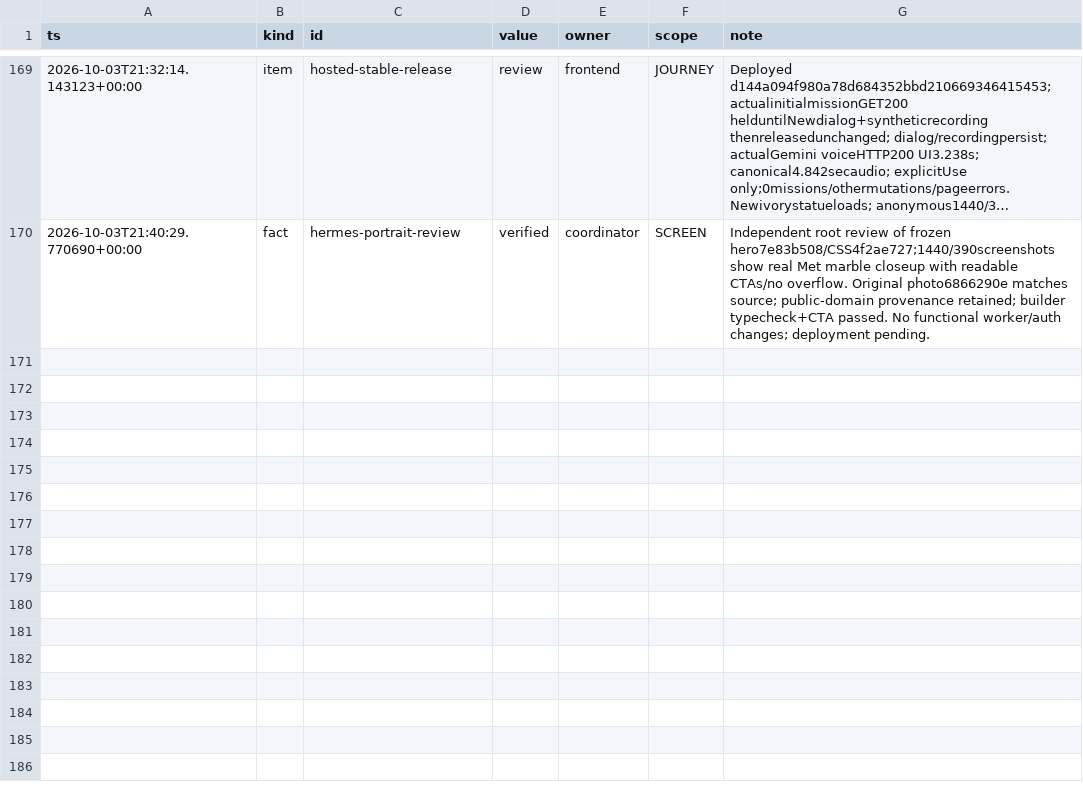
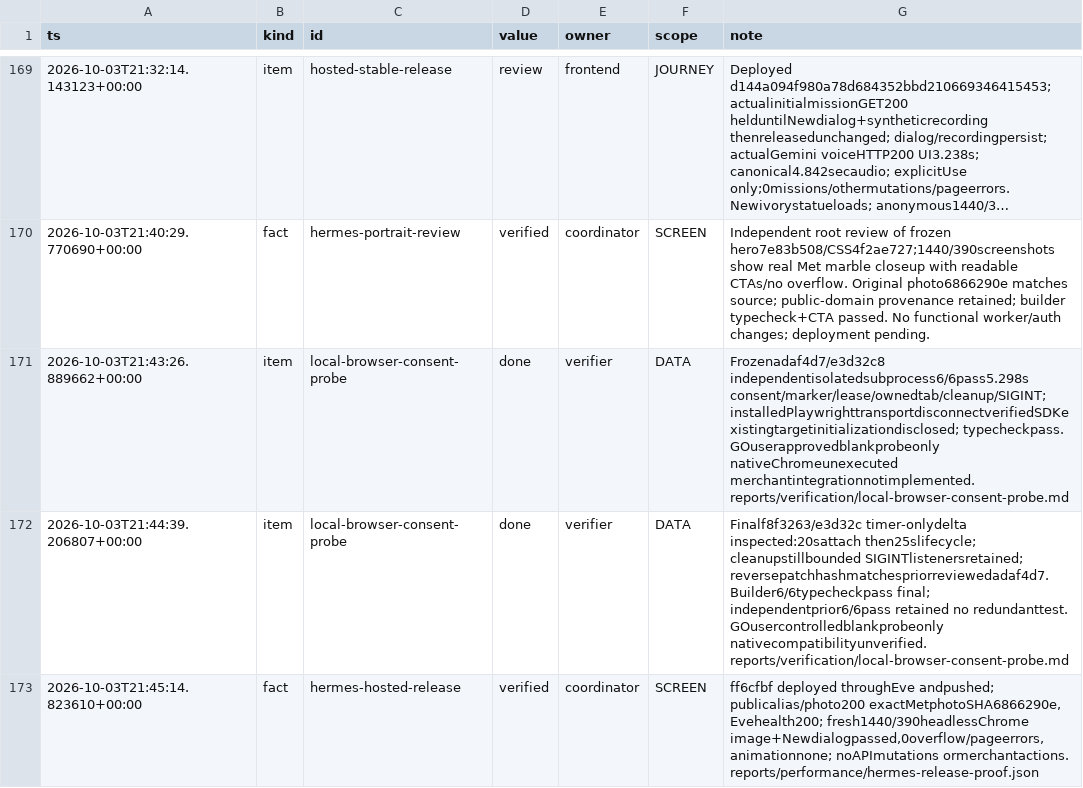
Before and after one commit to TriNguyen1110/oct3, a TSV file: BOARD.tsv, drawn as a sheet; only a part is shown, gaps mark what is left out; long unchanged cells end in …; the diff names each change by its address in the sheet, - before the commit and + after, or states it on an @@ line.

Commit message:
Add a bounded local Chrome consent probe and hosted portrait proof

```diff
--- a/BOARD.tsv
+++ b/BOARD.tsv
+row 171: 2026-10-03T21:43:26.889662+00:00 | item | local-browser-consent-probe | done | verifier | DATA | Frozenadaf4d7/e3d32c8 independentisolatedsubprocess6/6pass5.298s consent/marker/lease/ownedtab/cleanup/SIGINT; installedPlaywrighttransportdisconnectverifiedSDKexistingtargetinitializationdisclosed; typecheckpass. GOuserapprovedblankprobeonly nativeChromeunexecuted merchantintegrationnotimplemented. reports/verification/local-browser-consent-probe.md
+row 172: 2026-10-03T21:44:39.206807+00:00 | item | local-browser-consent-probe | done | verifier | DATA | Finalf8f3263/e3d32c timer-onlydelta inspected:20sattach then25slifecycle; cleanupstillbounded SIGINTlistenersretained; reversepatchhashmatchespriorreviewedadaf4d7. Builder6/6typecheckpass final; independentprior6/6pass retained no redundanttest. GOusercontrolledblankprobeonly nativecompatibilityunverified. reports/verification/local-browser-consent-probe.md
+row 173: 2026-10-03T21:45:14.823610+00:00 | fact | hermes-hosted-release | verified | coordinator | SCREEN | ff6cfbf deployed throughEve andpushed; publicalias/photo200 exactMetphotoSHA6866290e, Evehealth200; fresh1440/390headlessChrome image+Newdialogpassed,0overflow/pageerrors,animationnone; noAPImutations ormerchantactions. reports/performance/hermes-release-proof.json
```
Also changed, not shown: 7 other files.
